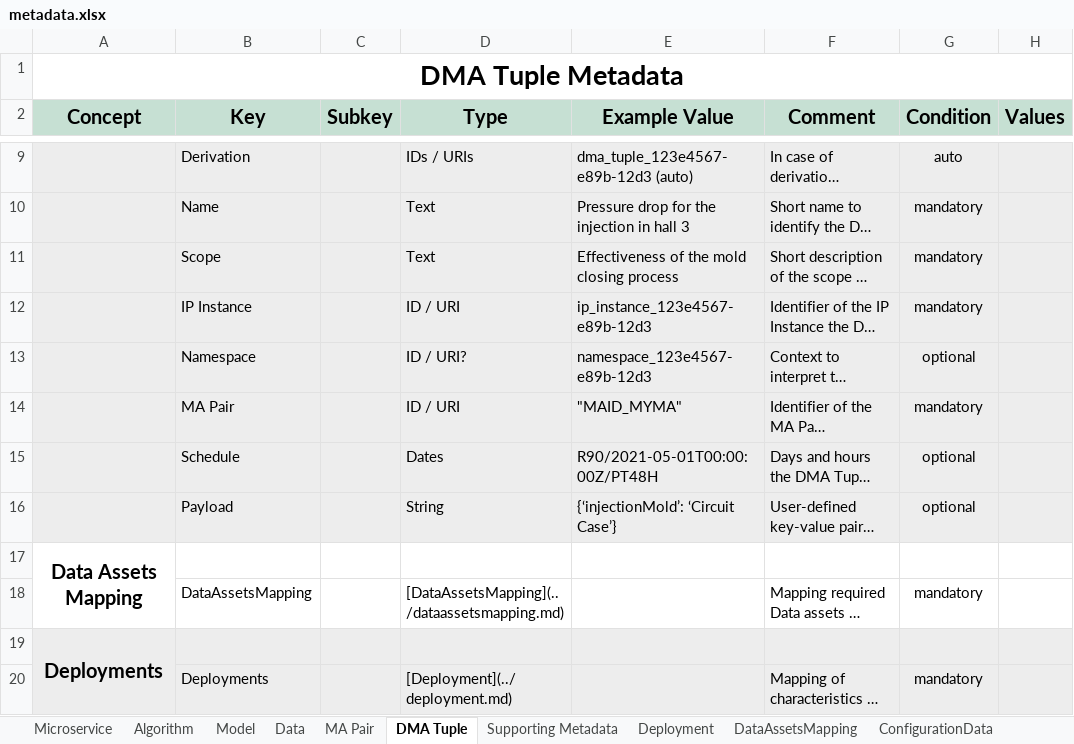
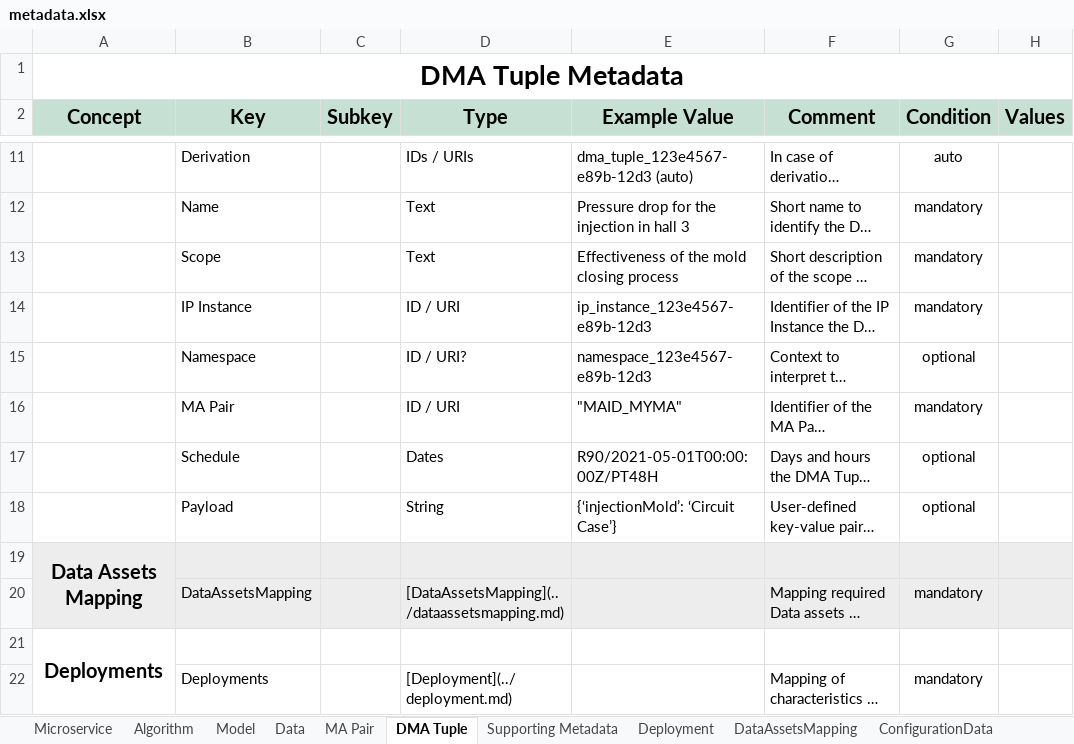
Before and after one commit to DIGITbrain/digitbrain.github.io, an Excel workbook: metadata.xlsx, sheet DMA Tuple, drawn as a sheet; only a part is shown, gaps mark what is left out; long unchanged cells end in …; values as stored, in another font and other column widths than the file's, no borders; charts and pictures not drawn; addresses are those after the commit; the diff covers the shown part only; the diff names each change by its address in the sheet, - before the commit and + after, or states it on an @@ line.

```diff
--- a/metadata.xlsx (sheet DMA Tuple)
+++ b/metadata.xlsx (sheet DMA Tuple)
-A11:H18 fill: #EDEDED
+A11:H18 fill: none
-A19:H20 fill: none
+A19:H20 fill: #EDEDED
-A21:H22 fill: #EDEDED
+A21:H22 fill: none
```
Also changed, not shown: 5 added rows, 3 removed rows and cell formats elsewhere in this sheet, sheet Microservice, sheet Model, sheet MA Pair, sheet Algorithm, sheet Data, charts or pictures.
